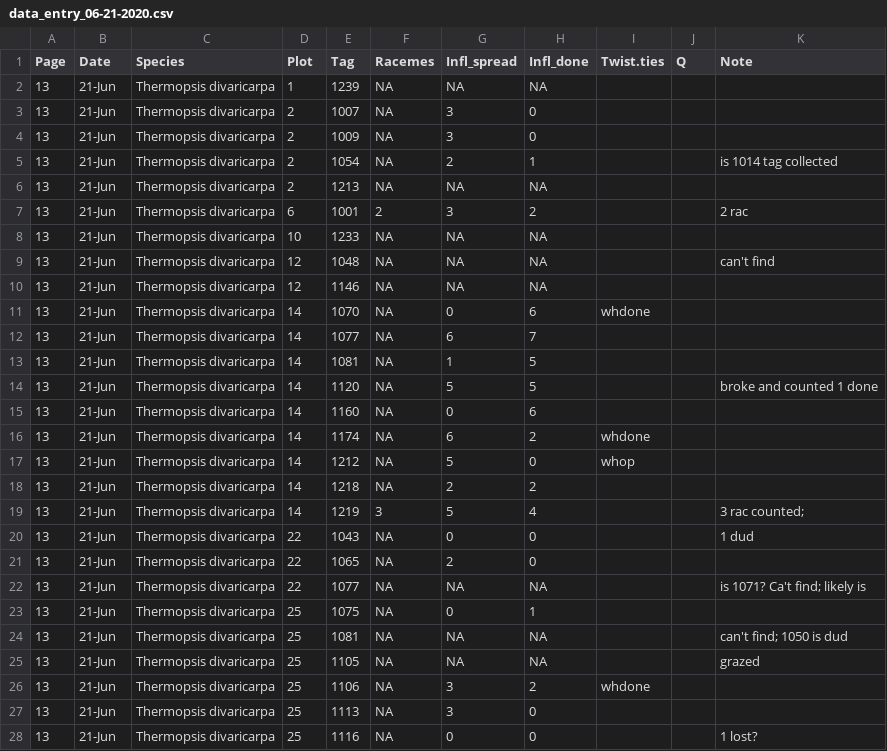
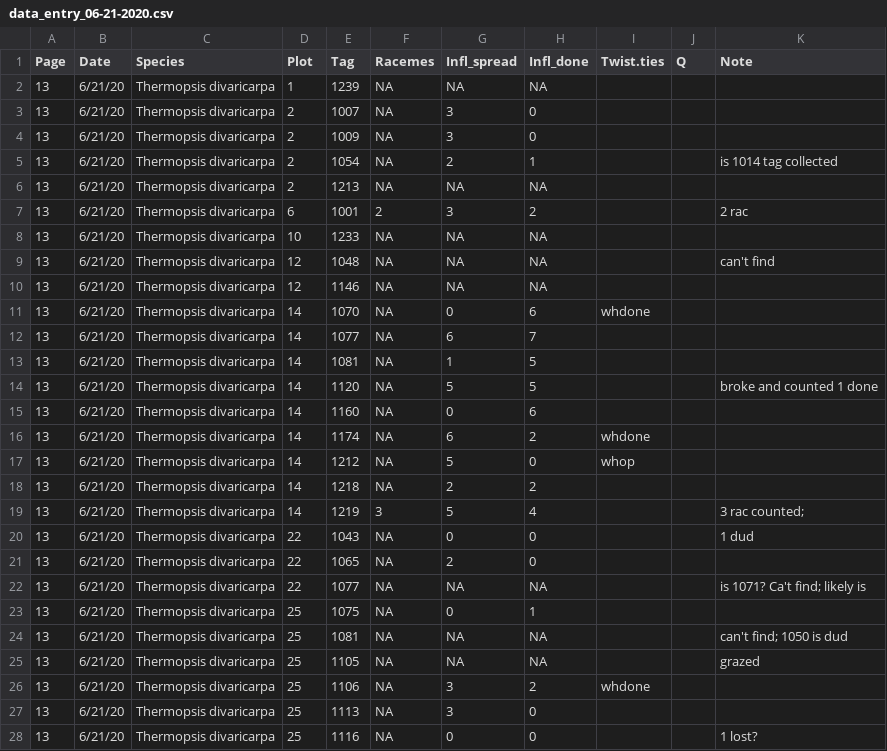
Before and after one commit to melbourne-lab/canopy_flowering, a CSV file: data/data_entry_06-21-2020.csv, drawn as a sheet; only a part is shown; the diff covers the shown part only.

Commit message:
reformat date in june 21 data

```diff
--- a/data/data_entry_06-21-2020.csv
+++ b/data/data_entry_06-21-2020.csv
@@ -1,28 +1,28 @@
 Page,Date,Species,Plot,Tag,Racemes,Infl_spread,Infl_done,Twist.ties,Q,Note
-13,21-Jun,Thermopsis divaricarpa,1,1239,NA,NA,NA,,,
-13,21-Jun,Thermopsis divaricarpa,2,1007,NA,3,0,,,
-13,21-Jun,Thermopsis divaricarpa,2,1009,NA,3,0,,,
-13,21-Jun,Thermopsis divaricarpa,2,1054,NA,2,1,,,is 1014 tag collected
-13,21-Jun,Thermopsis divaricarpa,2,1213,NA,NA,NA,,,
-13,21-Jun,Thermopsis divaricarpa,6,1001,2,3,2,,,2 rac
-13,21-Jun,Thermopsis divaricarpa,10,1233,NA,NA,NA,,,
-13,21-Jun,Thermopsis divaricarpa,12,1048,NA,NA,NA,,,can't find
-13,21-Jun,Thermopsis divaricarpa,12,1146,NA,NA,NA,,,
-13,21-Jun,Thermopsis divaricarpa,14,1070,NA,0,6,whdone,,
-13,21-Jun,Thermopsis divaricarpa,14,1077,NA,6,7,,,
-13,21-Jun,Thermopsis divaricarpa,14,1081,NA,1,5,,,
-13,21-Jun,Thermopsis divaricarpa,14,1120,NA,5,5,,,broke and counted 1 done
-13,21-Jun,Thermopsis divaricarpa,14,1160,NA,0,6,,,
-13,21-Jun,Thermopsis divaricarpa,14,1174,NA,6,2,whdone,,
-13,21-Jun,Thermopsis divaricarpa,14,1212,NA,5,0,whop,,
-13,21-Jun,Thermopsis divaricarpa,14,1218,NA,2,2,,,
-13,21-Jun,Thermopsis divaricarpa,14,1219,3,5,4,,,3 rac counted;
-13,21-Jun,Thermopsis divaricarpa,22,1043,NA,0,0,,,1 dud
-13,21-Jun,Thermopsis divaricarpa,22,1065,NA,2,0,,,
-13,21-Jun,Thermopsis divaricarpa,22,1077,NA,NA,NA,,,is 1071? Ca't find; likely is
-13,21-Jun,Thermopsis divaricarpa,25,1075,NA,0,1,,,
-13,21-Jun,Thermopsis divaricarpa,25,1081,NA,NA,NA,,,can't find; 1050 is dud
-13,21-Jun,Thermopsis divaricarpa,25,1105,NA,NA,NA,,,grazed
-13,21-Jun,Thermopsis divaricarpa,25,1106,NA,3,2,whdone,,
-13,21-Jun,Thermopsis divaricarpa,25,1113,NA,3,0,,,
-13,21-Jun,Thermopsis divaricarpa,25,1116,NA,0,0,,,1 lost?
+13,6/21/20,Thermopsis divaricarpa,1,1239,NA,NA,NA,,,
+13,6/21/20,Thermopsis divaricarpa,2,1007,NA,3,0,,,
+13,6/21/20,Thermopsis divaricarpa,2,1009,NA,3,0,,,
+13,6/21/20,Thermopsis divaricarpa,2,1054,NA,2,1,,,is 1014 tag collected
+13,6/21/20,Thermopsis divaricarpa,2,1213,NA,NA,NA,,,
+13,6/21/20,Thermopsis divaricarpa,6,1001,2,3,2,,,2 rac
+13,6/21/20,Thermopsis divaricarpa,10,1233,NA,NA,NA,,,
+13,6/21/20,Thermopsis divaricarpa,12,1048,NA,NA,NA,,,can't find
+13,6/21/20,Thermopsis divaricarpa,12,1146,NA,NA,NA,,,
+13,6/21/20,Thermopsis divaricarpa,14,1070,NA,0,6,whdone,,
+13,6/21/20,Thermopsis divaricarpa,14,1077,NA,6,7,,,
+13,6/21/20,Thermopsis divaricarpa,14,1081,NA,1,5,,,
+13,6/21/20,Thermopsis divaricarpa,14,1120,NA,5,5,,,broke and counted 1 done
+13,6/21/20,Thermopsis divaricarpa,14,1160,NA,0,6,,,
+13,6/21/20,Thermopsis divaricarpa,14,1174,NA,6,2,whdone,,
+13,6/21/20,Thermopsis divaricarpa,14,1212,NA,5,0,whop,,
+13,6/21/20,Thermopsis divaricarpa,14,1218,NA,2,2,,,
+13,6/21/20,Thermopsis divaricarpa,14,1219,3,5,4,,,3 rac counted;
+13,6/21/20,Thermopsis divaricarpa,22,1043,NA,0,0,,,1 dud
+13,6/21/20,Thermopsis divaricarpa,22,1065,NA,2,0,,,
+13,6/21/20,Thermopsis divaricarpa,22,1077,NA,NA,NA,,,is 1071? Ca't find; likely is
+13,6/21/20,Thermopsis divaricarpa,25,1075,NA,0,1,,,
+13,6/21/20,Thermopsis divaricarpa,25,1081,NA,NA,NA,,,can't find; 1050 is dud
+13,6/21/20,Thermopsis divaricarpa,25,1105,NA,NA,NA,,,grazed
+13,6/21/20,Thermopsis divaricarpa,25,1106,NA,3,2,whdone,,
+13,6/21/20,Thermopsis divaricarpa,25,1113,NA,3,0,,,
+13,6/21/20,Thermopsis divaricarpa,25,1116,NA,0,0,,,1 lost?
```
Also changed, not shown: 77 edited cells elsewhere in this file.
